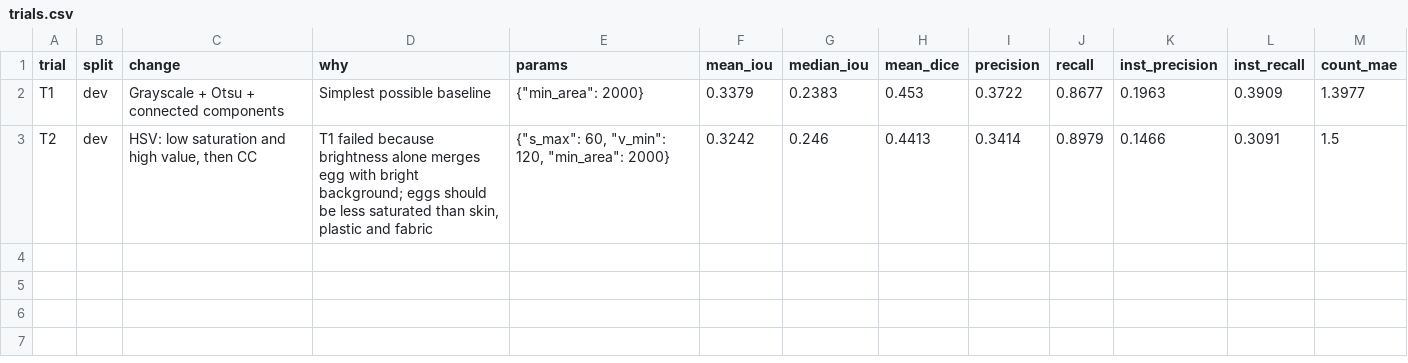
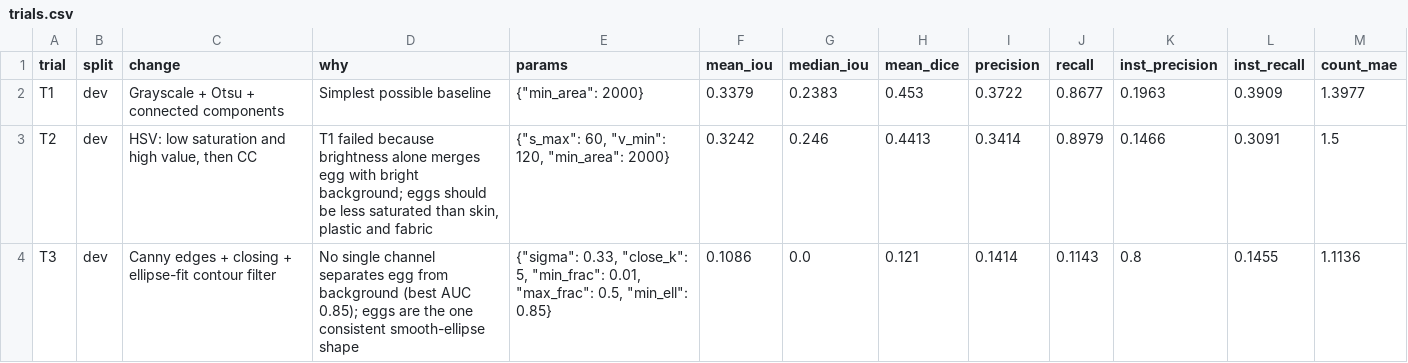
Before and after one commit to nithin799/Egg_Segmententation__and_Tracking, a CSV file: outputs/task2/trials.csv, drawn as a sheet.

Commit message:
Task 2: Trial 3 (edges + ellipse, discarded) and diagnostics

```diff
--- a/outputs/task2/trials.csv
+++ b/outputs/task2/trials.csv
@@ -3 +3,2 @@ T1,dev,Grayscale + Otsu + connected components,Simplest possible baseline,"{""mi
 T2,dev,"HSV: low saturation and high value, then CC","T1 failed because brightness alone merges egg with bright background; eggs should be less saturated than skin, plastic and fabric","{""s_max"": 60, ""v_min"": 120, ""min_area"": 2000}",0.3242,0.246,0.4413,0.3414,0.8979,0.1466,0.3091,1.5
+T3,dev,Canny edges + closing + ellipse-fit contour filter,No single channel separates egg from background (best AUC 0.85); eggs are the one consistent smooth-ellipse shape,"{""sigma"": 0.33, ""close_k"": 5, ""min_frac"": 0.01, ""max_frac"": 0.5, ""min_ell"": 0.85}",0.1086,0.0,0.121,0.1414,0.1143,0.8,0.1455,1.1136
```
Also changed, not shown: 1 other file.
